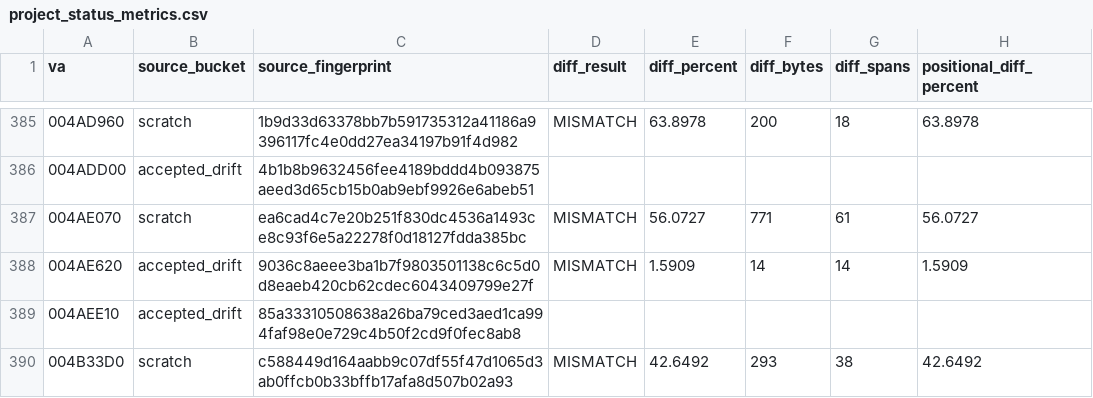
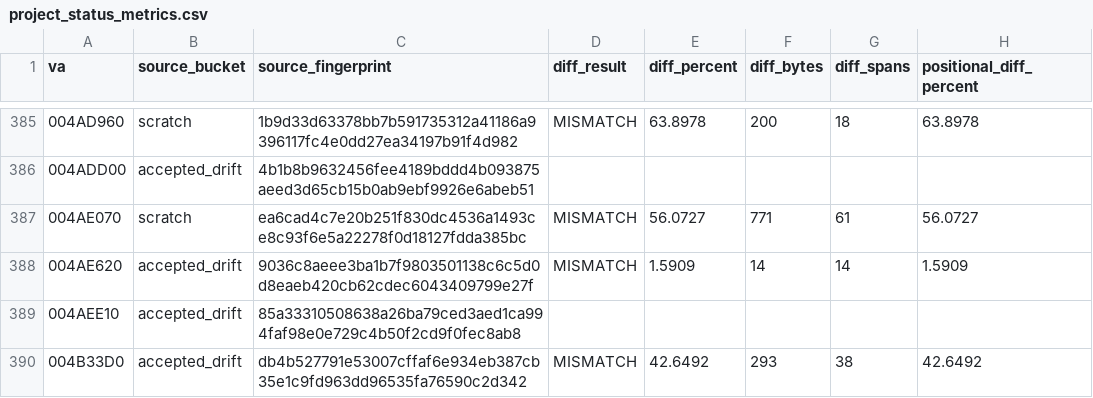
Before and after one commit to dcostap/aoe1-decomp, a CSV file: project_status_metrics.csv, drawn as a sheet; only a part is shown, gaps mark what is left out; the diff covers the shown part only; the diff names each change by its address in the sheet, - before the commit and + after, or states it on an @@ line.

Commit message:
Refresh project status metrics

```diff
--- a/project_status_metrics.csv
+++ b/project_status_metrics.csv
-B390 (source_bucket): scratch
+B390 (source_bucket): accepted_drift
-C390 (source_fingerprint): c588449d164aabb9c07df55f47d1065d3ab0ffcb0b33bffb17afa8d507b02a93
+C390 (source_fingerprint): db4b527791e53007cffaf6e934eb387cb35e1c9fd963dd96535fa76590c2d342
```
Also changed, not shown: 67 edited cells elsewhere in this file.
